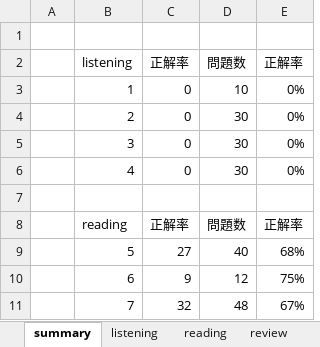
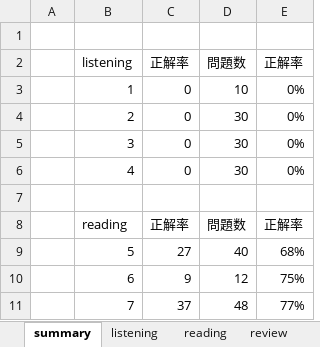
Before and after one commit to Shinichi0713/english-study, an Excel workbook: l_r/2nd.xlsx, sheet summary, drawn as a sheet; values as stored, in another font and other column widths than the file's, no borders; the diff names each change by its address in the sheet, - before the commit and + after, or states it on an @@ line.

```diff
--- a/l_r/2nd.xlsx (sheet summary)
+++ b/l_r/2nd.xlsx (sheet summary)
-C11: 32
+C11: 37
-E11: 67%
+E11: 77%
```
Also changed, not shown: sheet reading.
